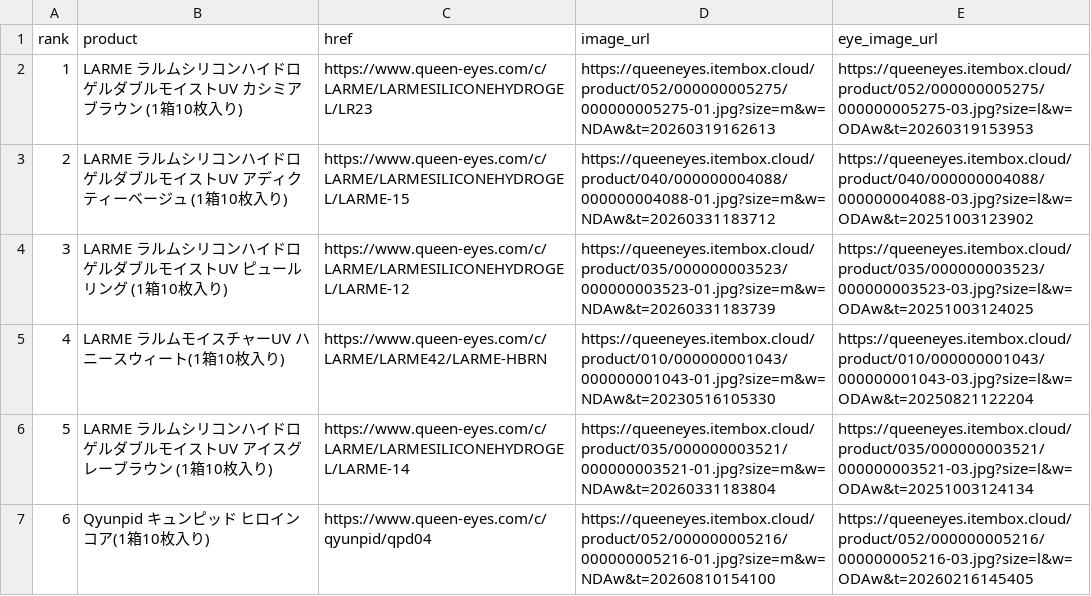
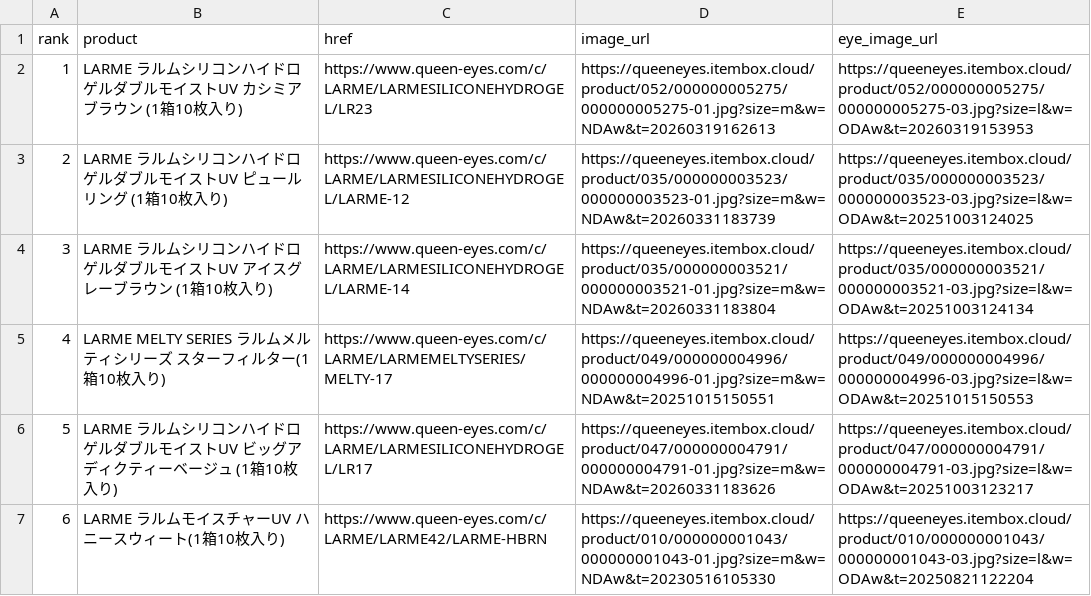
Before and after one commit to imsubin724-design/-, a CSV file: queen_eyes_yesterday.csv, drawn as a sheet; removed rows and columns are numbered as before the commit, all else as after; the diff names each change by its address in the sheet, - before the commit and + after, or states it on an @@ line.

```diff
--- a/queen_eyes_yesterday.csv
+++ b/queen_eyes_yesterday.csv
-row 3: 2 | LARME ラルムシリコンハイドロゲルダブルモイストUV アディクティーベージュ (1箱10枚入り) | https://www.queen-eyes.com/c/LARME/LARMESILICONEHYDROGEL/LARME-15 | https://queeneyes.itembox.cloud/product/040/000000004088/000000004088-01.jpg?size=m&w=NDAw&t=20260331183712 | https://queeneyes.itembox.cloud/product/040/000000004088/000000004088-03.jpg?size=l&w=ODAw&t=20251003123902
@@ column A (rank) renumbered between rows 3 and 7 @@
@@ row 6 moved to row 4: 3 @@
+row 5: 4 | LARME MELTY SERIES ラルムメルティシリーズ スターフィルター(1箱10枚入り) | https://www.queen-eyes.com/c/LARME/LARMEMELTYSERIES/MELTY-17 | https://queeneyes.itembox.cloud/product/049/000000004996/000000004996-01.jpg?size=m&w=NDAw&t=20251015150551 | https://queeneyes.itembox.cloud/product/049/000000004996/000000004996-03.jpg?size=l&w=ODAw&t=20251015150553
+row 6: 5 | LARME ラルムシリコンハイドロゲルダブルモイストUV ビッグアディクティーベージュ (1箱10枚入り) | https://www.queen-eyes.com/c/LARME/LARMESILICONEHYDROGEL/LR17 | https://queeneyes.itembox.cloud/product/047/000000004791/000000004791-01.jpg?size=m&w=NDAw&t=20260331183626 | https://queeneyes.itembox.cloud/product/047/000000004791/000000004791-03.jpg?size=l&w=ODAw&t=20251003123217
-row 7: 6 | Qyunpid キュンピッド ヒロインコア(1箱10枚入り) | https://www.queen-eyes.com/c/qyunpid/qpd04 | https://queeneyes.itembox.cloud/product/052/000000005216/000000005216-01.jpg?size=m&w=NDAw&t=20260810154100 | https://queeneyes.itembox.cloud/product/052/000000005216/000000005216-03.jpg?size=l&w=ODAw&t=20260216145405
```
Also changed, not shown: 3 other files.
